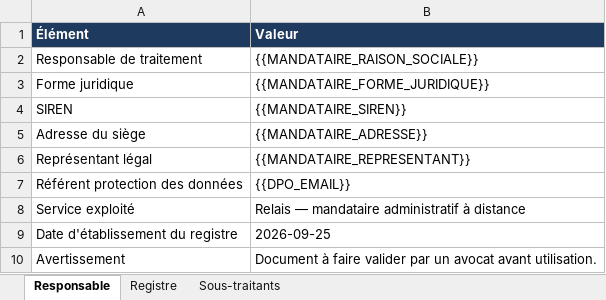
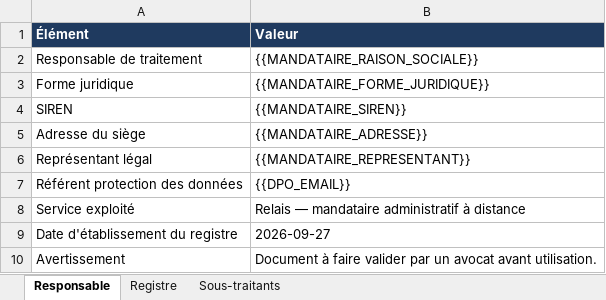
Before and after one commit to sarilan/github_actions, an Excel workbook: juridique/registre-traitements-rgpd.xlsx, sheet Responsable, drawn as a sheet; values as stored, in another font and other column widths than the file's, no borders; the diff names each change by its address in the sheet, - before the commit and + after, or states it on an @@ line.

```diff
--- a/juridique/registre-traitements-rgpd.xlsx (sheet Responsable)
+++ b/juridique/registre-traitements-rgpd.xlsx (sheet Responsable)
-B9 (Valeur): 2026-09-25
+B9 (Valeur): 2026-09-27
```
Also changed, not shown: sheet Registre, 7 other files.
